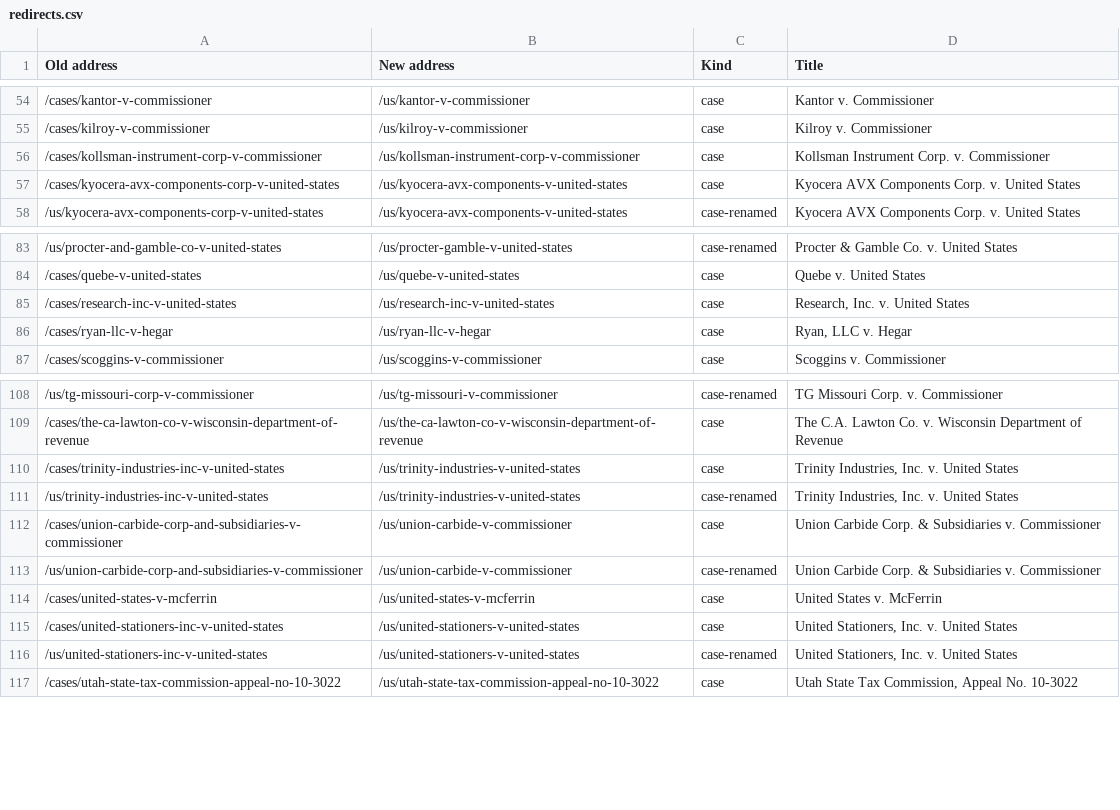
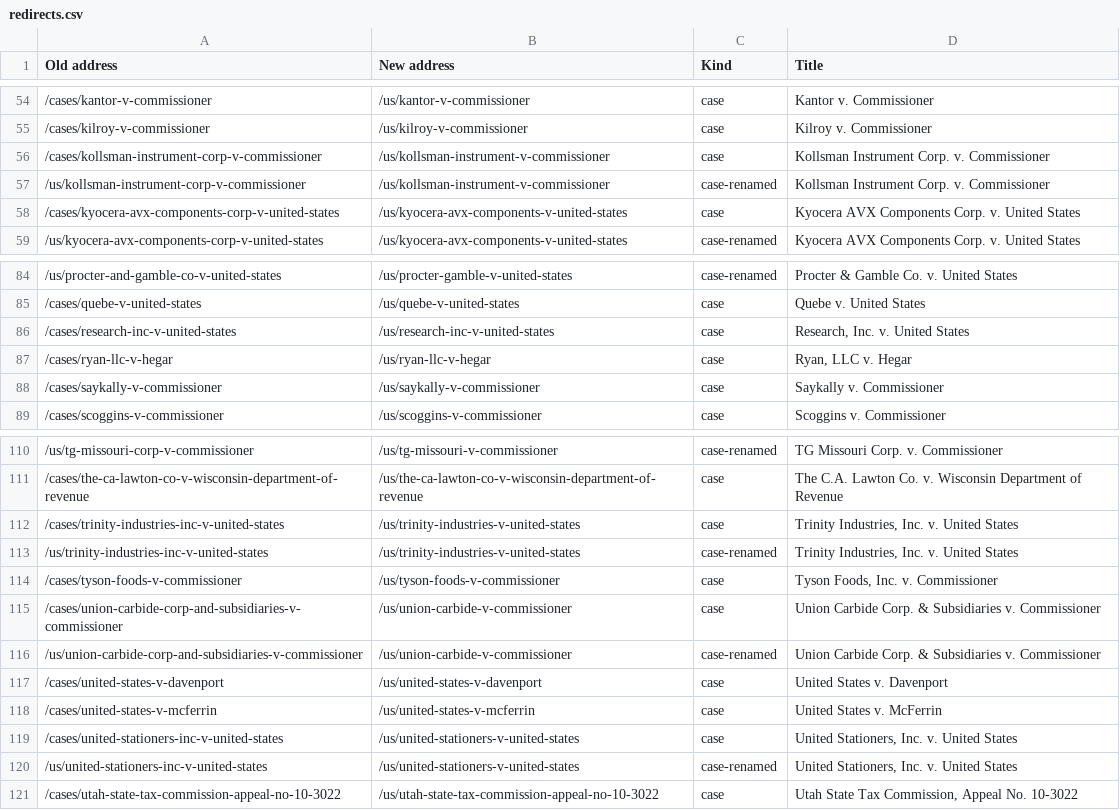
Before and after one commit to adamt-sudo/rdtaxcases, a CSV file: deploy/redirects.csv, drawn as a sheet; only a part is shown, gaps mark what is left out.

Commit message:
Redirect map and list regenerated after the second import

```diff
--- a/deploy/redirects.csv
+++ b/deploy/redirects.csv
@@ -55,3 +55,4 @@
 "/cases/kilroy-v-commissioner","/us/kilroy-v-commissioner","case","Kilroy v. Commissioner"
-"/cases/kollsman-instrument-corp-v-commissioner","/us/kollsman-instrument-corp-v-commissioner","case","Kollsman Instrument Corp. v. Commissioner"
+"/cases/kollsman-instrument-corp-v-commissioner","/us/kollsman-instrument-v-commissioner","case","Kollsman Instrument Corp. v. Commissioner"
+"/us/kollsman-instrument-corp-v-commissioner","/us/kollsman-instrument-v-commissioner","case-renamed","Kollsman Instrument Corp. v. Commissioner"
 "/cases/kyocera-avx-components-corp-v-united-states","/us/kyocera-avx-components-v-united-states","case","Kyocera AVX Components Corp. v. United States"
@@ -86,2 +87,3 @@
 "/cases/ryan-llc-v-hegar","/us/ryan-llc-v-hegar","case","Ryan, LLC v. Hegar"
+"/cases/saykally-v-commissioner","/us/saykally-v-commissioner","case","Saykally v. Commissioner"
 "/cases/scoggins-v-commissioner","/us/scoggins-v-commissioner","case","Scoggins v. Commissioner"
@@ -111,4 +113,6 @@
 "/us/trinity-industries-inc-v-united-states","/us/trinity-industries-v-united-states","case-renamed","Trinity Industries, Inc. v. United States"
+"/cases/tyson-foods-v-commissioner","/us/tyson-foods-v-commissioner","case","Tyson Foods, Inc. v. Commissioner"
 "/cases/union-carbide-corp-and-subsidiaries-v-commissioner","/us/union-carbide-v-commissioner","case","Union Carbide Corp. & Subsidiaries v. Commissioner"
 "/us/union-carbide-corp-and-subsidiaries-v-commissioner","/us/union-carbide-v-commissioner","case-renamed","Union Carbide Corp. & Subsidiaries v. Commissioner"
+"/cases/united-states-v-davenport","/us/united-states-v-davenport","case","United States v. Davenport"
 "/cases/united-states-v-mcferrin","/us/united-states-v-mcferrin","case","United States v. McFerrin"
```
Also changed, not shown: 1 other file.
